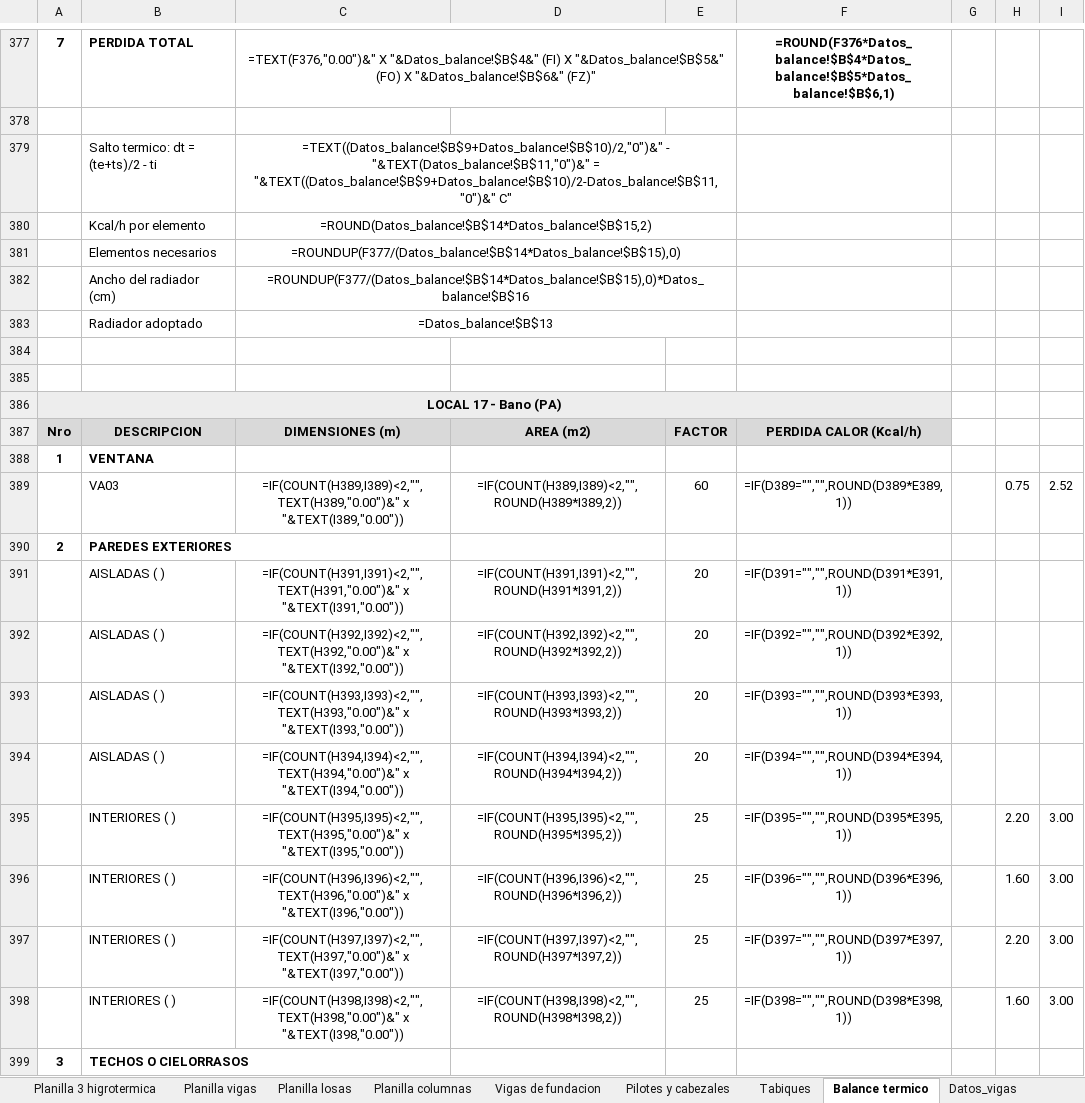
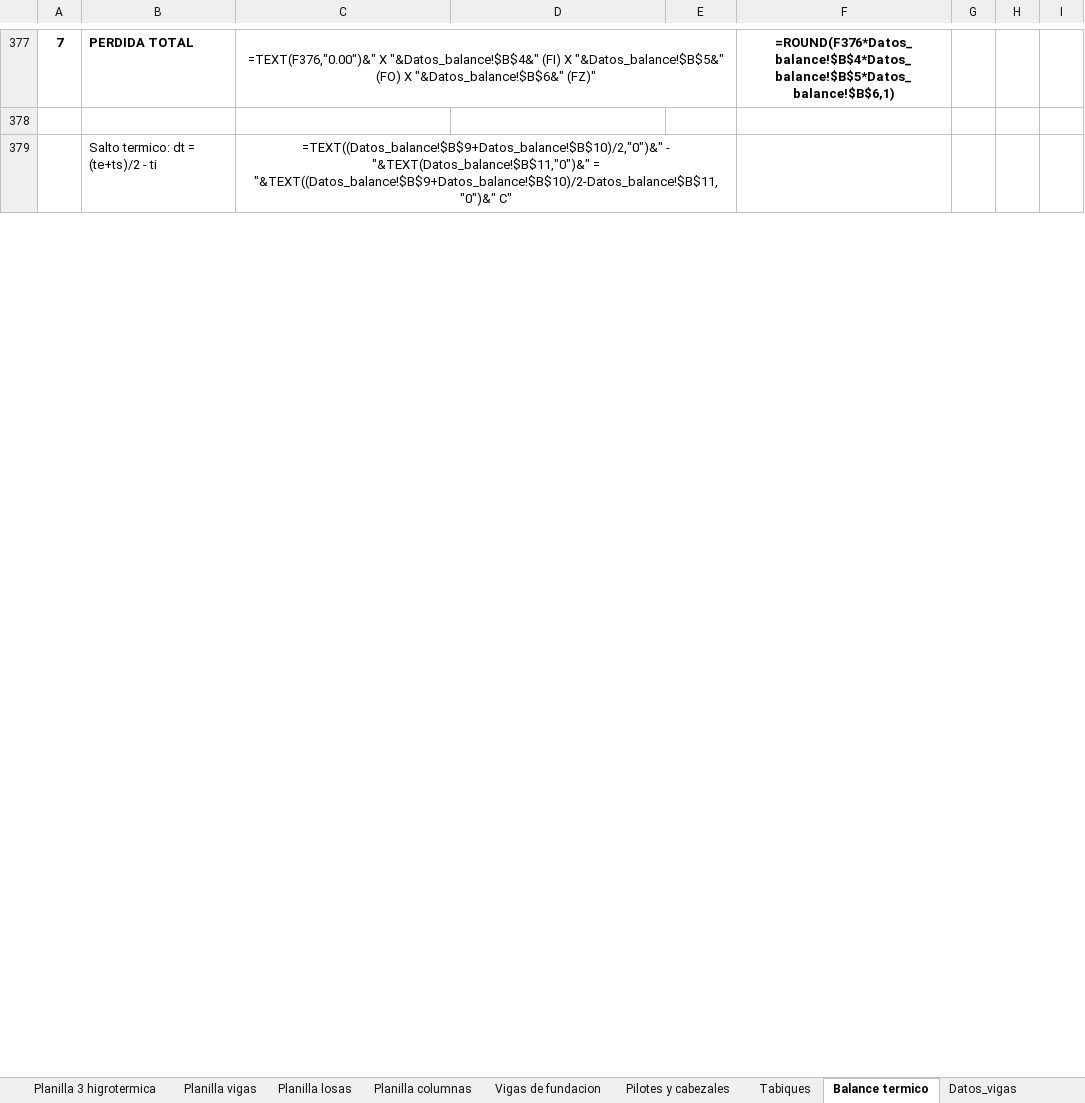
Before and after one commit to LoloMelia/tareas-claude, an Excel workbook: planillas/planillas_estructura.xlsx, sheet Balance termico, drawn as a sheet; only a part is shown, gaps mark what is left out; values as stored, in another font and other column widths than the file's, no borders; formulas without a stored value are shown as written; the diff covers the shown part only; the diff names each change by its address in the sheet, - before the commit and + after, or states it on an @@ line.

```diff
--- a/planillas/planillas_estructura.xlsx (sheet Balance termico)
+++ b/planillas/planillas_estructura.xlsx (sheet Balance termico)
-row 380:  | Kcal/h por elemento | =ROUND(Datos_balance!$B$14*Datos_balance!$B$15,2)
-row 381:  | Elementos necesarios | =ROUNDUP(F377/(Datos_balance!$B$14*Datos_balance!$B$15),0)
-row 382:  | Ancho del radiador (cm) | =ROUNDUP(F377/(Datos_balance!$B$14*Datos_balance!$B$15),0)*Datos_balance!$B$16
-row 383:  | Radiador adoptado | =Datos_balance!$B$13
-row 384: (empty)
-row 385: (empty)
-row 386: LOCAL 17 - Bano (PA)
-row 387: Nro | DESCRIPCION | DIMENSIONES (m) | AREA (m2) | FACTOR | PERDIDA CALOR (Kcal/h)
-row 388: 1 | VENTANA
-row 389:  | VA03 | =IF(COUNT(H389,I389)<2,"",TEXT(H389,"0.00")&" x "&TEXT(I389,"0.00")) | =IF(COUNT(H389,I389)<2,"",ROUND(H389*I389,2)) | 60 | =IF(D389="","",ROUND(D389*E389,1)) |  | 0.75 | 2.52
-row 390: 2 | PAREDES EXTERIORES
-row 391:  | AISLADAS ( ) | =IF(COUNT(H391,I391)<2,"",TEXT(H391,"0.00")&" x "&TEXT(I391,"0.00")) | =IF(COUNT(H391,I391)<2,"",ROUND(H391*I391,2)) | 20 | =IF(D391="","",ROUND(D391*E391,1))
-row 392:  | AISLADAS ( ) | =IF(COUNT(H392,I392)<2,"",TEXT(H392,"0.00")&" x "&TEXT(I392,"0.00")) | =IF(COUNT(H392,I392)<2,"",ROUND(H392*I392,2)) | 20 | =IF(D392="","",ROUND(D392*E392,1))
-row 393:  | AISLADAS ( ) | =IF(COUNT(H393,I393)<2,"",TEXT(H393,"0.00")&" x "&TEXT(I393,"0.00")) | =IF(COUNT(H393,I393)<2,"",ROUND(H393*I393,2)) | 20 | =IF(D393="","",ROUND(D393*E393,1))
-row 394:  | AISLADAS ( ) | =IF(COUNT(H394,I394)<2,"",TEXT(H394,"0.00")&" x "&TEXT(I394,"0.00")) | =IF(COUNT(H394,I394)<2,"",ROUND(H394*I394,2)) | 20 | =IF(D394="","",ROUND(D394*E394,1))
-row 395:  | INTERIORES ( ) | =IF(COUNT(H395,I395)<2,"",TEXT(H395,"0.00")&" x "&TEXT(I395,"0.00")) | =IF(COUNT(H395,I395)<2,"",ROUND(H395*I395,2)) | 25 | =IF(D395="","",ROUND(D395*E395,1)) |  | 2.20 | 3.00
-row 396:  | INTERIORES ( ) | =IF(COUNT(H396,I396)<2,"",TEXT(H396,"0.00")&" x "&TEXT(I396,"0.00")) | =IF(COUNT(H396,I396)<2,"",ROUND(H396*I396,2)) | 25 | =IF(D396="","",ROUND(D396*E396,1)) |  | 1.60 | 3.00
-row 397:  | INTERIORES ( ) | =IF(COUNT(H397,I397)<2,"",TEXT(H397,"0.00")&" x "&TEXT(I397,"0.00")) | =IF(COUNT(H397,I397)<2,"",ROUND(H397*I397,2)) | 25 | =IF(D397="","",ROUND(D397*E397,1)) |  | 2.20 | 3.00
-row 398:  | INTERIORES ( ) | =IF(COUNT(H398,I398)<2,"",TEXT(H398,"0.00")&" x "&TEXT(I398,"0.00")) | =IF(COUNT(H398,I398)<2,"",ROUND(H398*I398,2)) | 25 | =IF(D398="","",ROUND(D398*E398,1)) |  | 1.60 | 3.00
-row 399: 3 | TECHOS O CIELORRASOS
```
Also changed, not shown: 14 removed rows and 14 edited cells elsewhere in this sheet.
